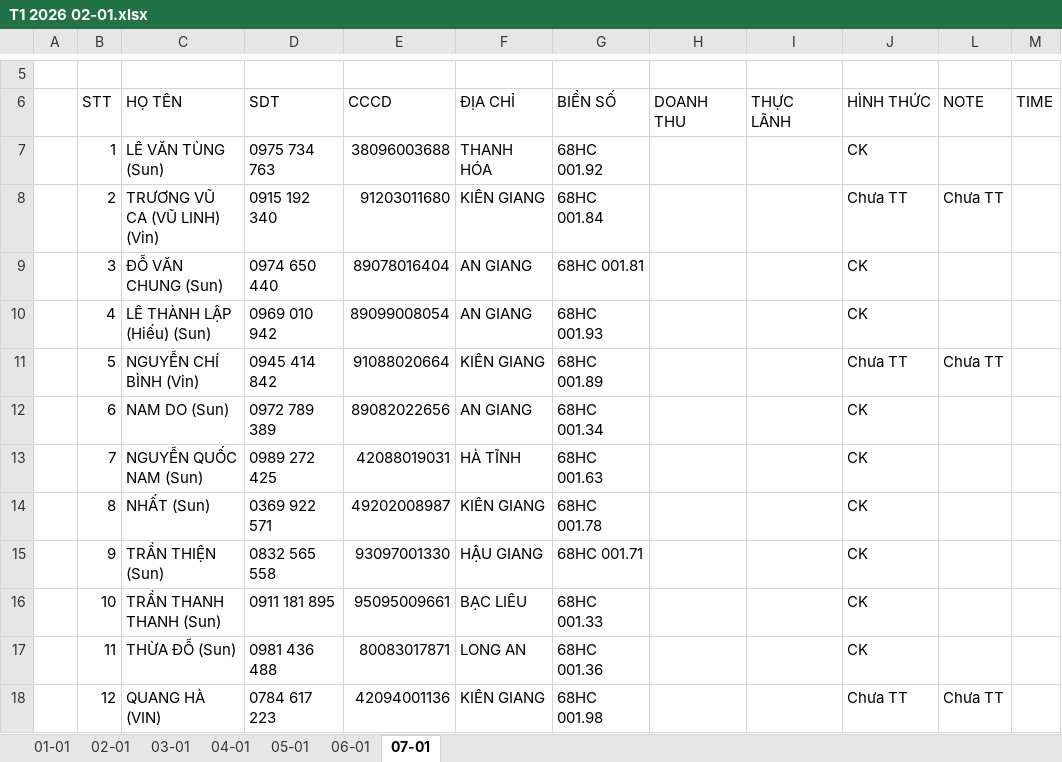
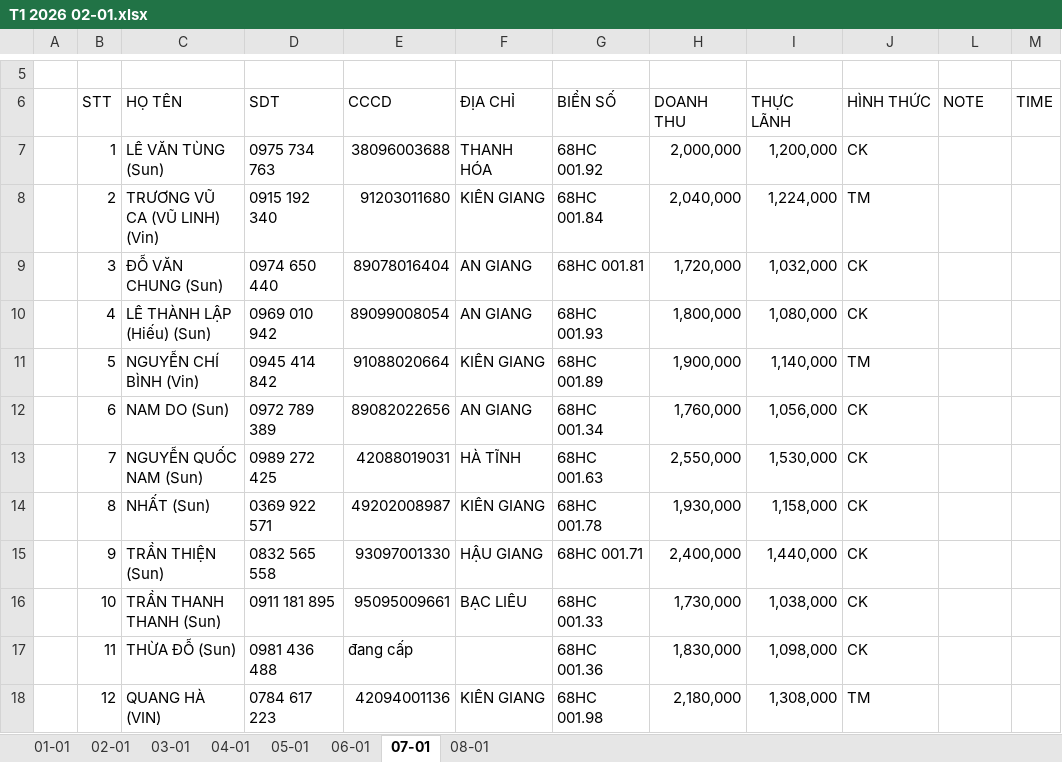
Before and after one commit to Kajumisu123/MinhHaiDriver2, an Excel workbook: Theo dõi/T1 2026 02-01.xlsx, sheet 07-01, drawn as a sheet; only a part is shown, gaps mark what is left out; values as stored, in another font and other column widths than the file's, no cell formats; charts and pictures and table styles not drawn; the diff covers the shown part only; the diff names each change by its address in the sheet, - before the commit and + after, or states it on an @@ line.

```diff
--- a/Theo dõi/T1 2026 02-01.xlsx (sheet 07-01)
+++ b/Theo dõi/T1 2026 02-01.xlsx (sheet 07-01)
+sheet tab: 08-01
-H7 (DOANH THU): (empty)
+H7 (DOANH THU): 2,000,000
-I7 (THỰC LÃNH): (empty)
+I7 (THỰC LÃNH): 1,200,000
-H8 (DOANH THU): (empty)
+H8 (DOANH THU): 2,040,000
-I8 (THỰC LÃNH): (empty)
+I8 (THỰC LÃNH): 1,224,000
-J8 (HÌNH THỨC): Chưa TT
+J8 (HÌNH THỨC): TM
-L8 (NOTE): Chưa TT
+L8 (NOTE): (empty)
-H9 (DOANH THU): (empty)
+H9 (DOANH THU): 1,720,000
-I9 (THỰC LÃNH): (empty)
+I9 (THỰC LÃNH): 1,032,000
-H10 (DOANH THU): (empty)
+H10 (DOANH THU): 1,800,000
-I10 (THỰC LÃNH): (empty)
+I10 (THỰC LÃNH): 1,080,000
-H11 (DOANH THU): (empty)
+H11 (DOANH THU): 1,900,000
-I11 (THỰC LÃNH): (empty)
+I11 (THỰC LÃNH): 1,140,000
-J11 (HÌNH THỨC): Chưa TT
+J11 (HÌNH THỨC): TM
-L11 (NOTE): Chưa TT
+L11 (NOTE): (empty)
-H12 (DOANH THU): (empty)
+H12 (DOANH THU): 1,760,000
-I12 (THỰC LÃNH): (empty)
+I12 (THỰC LÃNH): 1,056,000
-H13 (DOANH THU): (empty)
+H13 (DOANH THU): 2,550,000
-I13 (THỰC LÃNH): (empty)
+I13 (THỰC LÃNH): 1,530,000
-H14 (DOANH THU): (empty)
+H14 (DOANH THU): 1,930,000
-I14 (THỰC LÃNH): (empty)
+I14 (THỰC LÃNH): 1,158,000
-H15 (DOANH THU): (empty)
+H15 (DOANH THU): 2,400,000
-I15 (THỰC LÃNH): (empty)
+I15 (THỰC LÃNH): 1,440,000
-H16 (DOANH THU): (empty)
+H16 (DOANH THU): 1,730,000
-I16 (THỰC LÃNH): (empty)
+I16 (THỰC LÃNH): 1,038,000
-E17 (CCCD): 80083017871
+E17 (CCCD): đang cấp
-F17 (ĐỊA CHỈ): LONG AN
+F17 (ĐỊA CHỈ): (empty)
-H17 (DOANH THU): (empty)
+H17 (DOANH THU): 1,830,000
-I17 (THỰC LÃNH): (empty)
+I17 (THỰC LÃNH): 1,098,000
-H18 (DOANH THU): (empty)
+H18 (DOANH THU): 2,180,000
-I18 (THỰC LÃNH): (empty)
+I18 (THỰC LÃNH): 1,308,000
-J18 (HÌNH THỨC): Chưa TT
+J18 (HÌNH THỨC): TM
-L18 (NOTE): Chưa TT
+L18 (NOTE): (empty)
```
Also changed, not shown: 15 edited cells elsewhere in this sheet, sheet 06-01, cell formats, charts or pictures, 13 other files.
